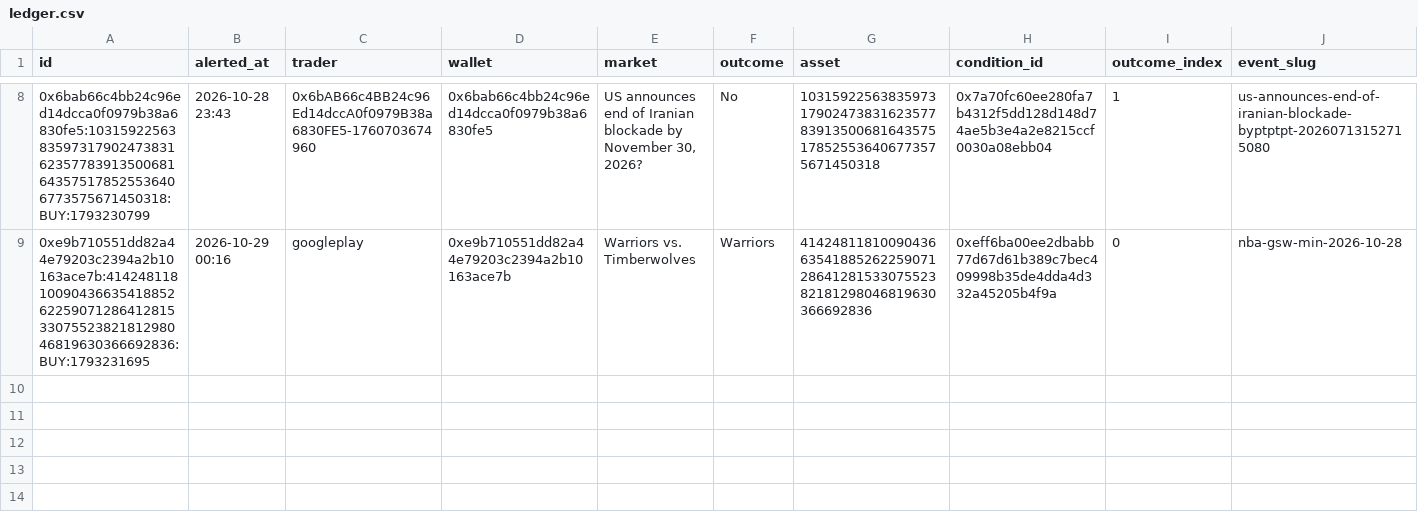
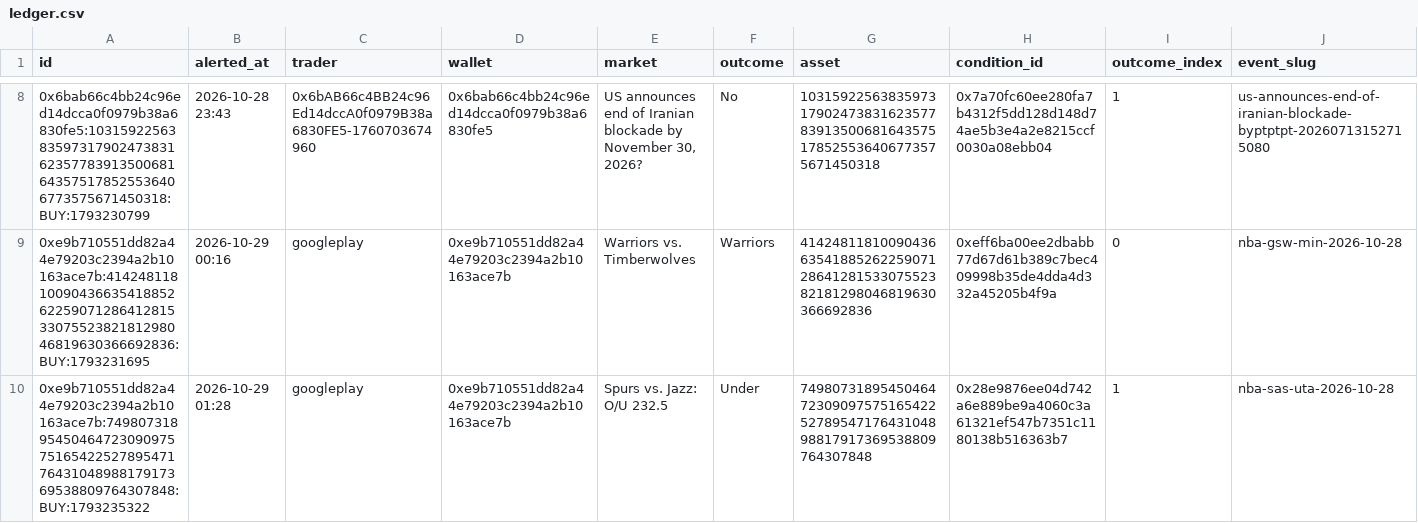
Before and after one commit to domc47/bethub, a CSV file: ledger.csv, drawn as a sheet; only a part is shown, gaps mark what is left out; rows hold the shown columns only; the diff names each change by its address in the sheet, - before the commit and + after, or states it on an @@ line.

```diff
--- a/ledger.csv
+++ b/ledger.csv
+row 10: 0xe9b710551dd82a44e79203c2394a2b10163ace7b:74980731895450464723090975751654225278954717643104898817917369538809764307848:BUY:1793235322 | 2026-10-29 01:28 | googleplay | 0xe9b710551dd82a44e79203c2394a2b10163ace7b | Spurs vs. Jazz: O/U 232.5 | Under | 74980731895450464723090975751654225278954717643104898817917369538809764307848 | 0x28e9876ee04d742a6e889be9a4060c3a61321ef547b7351c1180138b516363b7 | 1 | nba-sas-uta-2026-10-28
```
